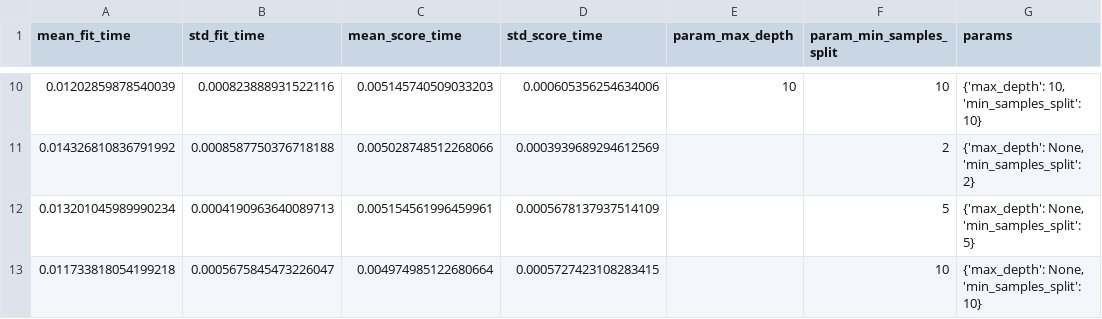
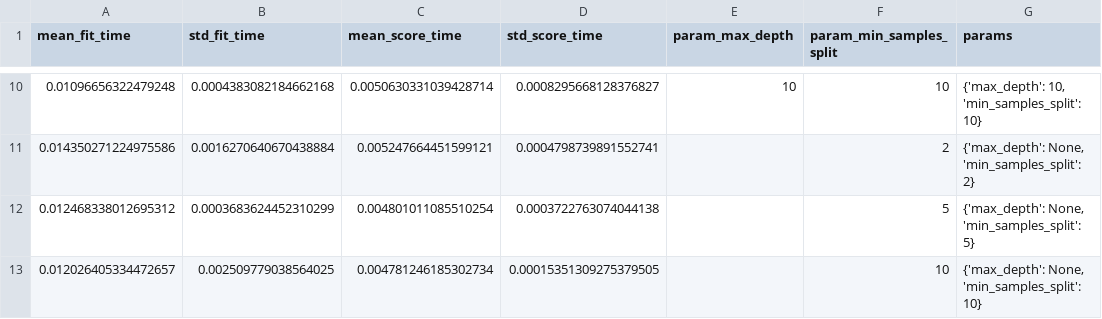
Before and after one commit to Kellylin-x/CT4101-Assignment2, a CSV file: data/decision_tree_cv_results.csv, drawn as a sheet; only a part is shown, gaps mark what is left out; the diff covers the shown part only; the diff names each change by its address in the sheet, - before the commit and + after, or states it on an @@ line.

```diff
--- a/data/decision_tree_cv_results.csv
+++ b/data/decision_tree_cv_results.csv
-A10 (mean_fit_time): 0.01202859878540039
+A10 (mean_fit_time): 0.01096656322479248
-B10 (std_fit_time): 0.000823888931522116
+B10 (std_fit_time): 0.0004383082184662168
-C10 (mean_score_time): 0.005145740509033203
+C10 (mean_score_time): 0.0050630331039428714
-D10 (std_score_time): 0.000605356254634006
+D10 (std_score_time): 0.0008295668128376827
-A11 (mean_fit_time): 0.014326810836791992
+A11 (mean_fit_time): 0.014350271224975586
-B11 (std_fit_time): 0.0008587750376718188
+B11 (std_fit_time): 0.0016270640670438884
-C11 (mean_score_time): 0.005028748512268066
+C11 (mean_score_time): 0.005247664451599121
-D11 (std_score_time): 0.0003939689294612569
+D11 (std_score_time): 0.0004798739891552741
-A12 (mean_fit_time): 0.013201045989990234
+A12 (mean_fit_time): 0.012468338012695312
-B12 (std_fit_time): 0.0004190963640089713
+B12 (std_fit_time): 0.0003683624452310299
-C12 (mean_score_time): 0.005154561996459961
+C12 (mean_score_time): 0.004801011085510254
-D12 (std_score_time): 0.0005678137937514109
+D12 (std_score_time): 0.0003722763074044138
-A13 (mean_fit_time): 0.011733818054199218
+A13 (mean_fit_time): 0.012026405334472657
-B13 (std_fit_time): 0.0005675845473226047
+B13 (std_fit_time): 0.002509779038564025
-C13 (mean_score_time): 0.004974985122680664
+C13 (mean_score_time): 0.004781246185302734
-D13 (std_score_time): 0.0005727423108283415
+D13 (std_score_time): 0.00015351309275379505
```
Also changed, not shown: 32 edited cells elsewhere in this file, 6 other files.
